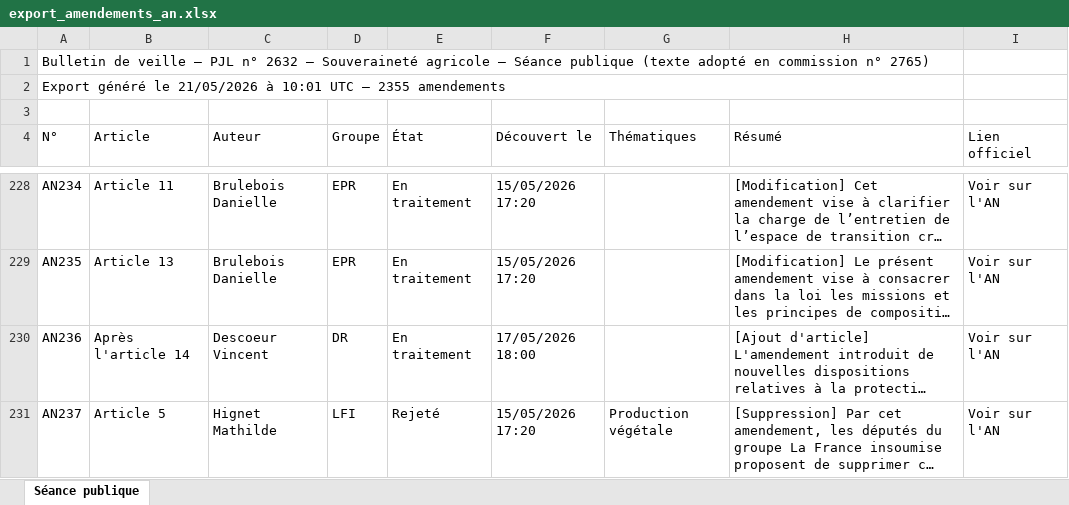
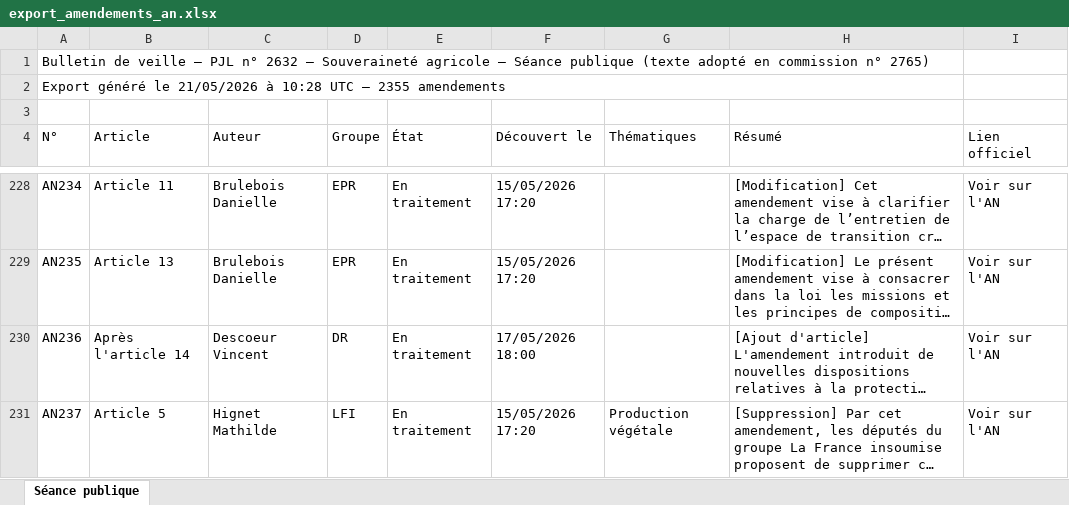
Before and after one commit to Aspidistra2001/pjl-souverainete-agricole, an Excel workbook: data/export_amendements_an.xlsx, sheet Séance publique, drawn as a sheet; only a part is shown, gaps mark what is left out; long unchanged cells end in …; values as stored, in another font and other column widths than the file's, no cell formats; the diff covers the shown part only; the diff names each change by its address in the sheet, - before the commit and + after, or states it on an @@ line.

```diff
--- a/data/export_amendements_an.xlsx (sheet Séance publique)
+++ b/data/export_amendements_an.xlsx (sheet Séance publique)
-A2 (N°): …21/05/2026 à 10:01 UTC —…
+A2 (N°): …21/05/2026 à 10:28 UTC —…
-E231 (État): Rejeté
+E231 (État): En traitement
```
Also changed, not shown: 27 edited cells elsewhere in this sheet, cell formats, data/export_amendements_cd.xlsx, data/export_amendements_ce.xlsx, 3 other files.
